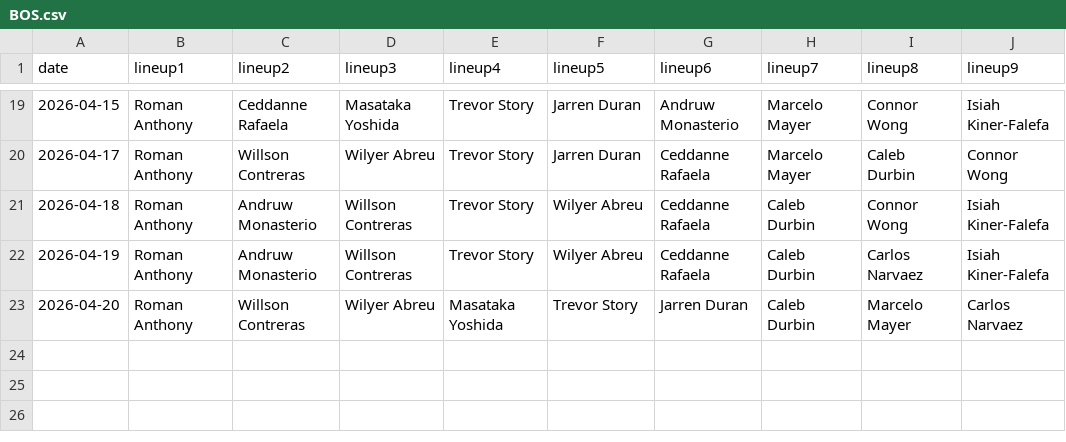
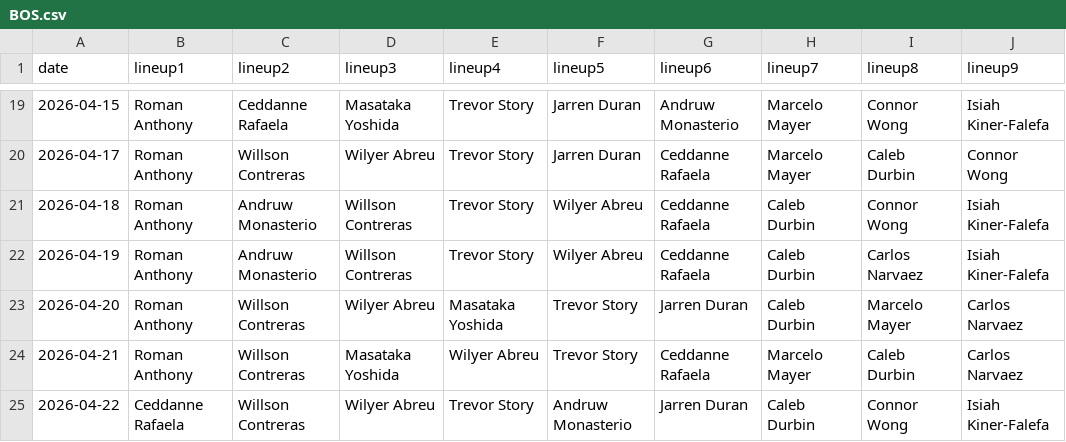
Before and after one commit to fantasy-toolz/batting-order, a CSV file: data/2026/BOS.csv, drawn as a sheet; only a part is shown, gaps mark what is left out; the diff names each change by its address in the sheet, - before the commit and + after, or states it on an @@ line.

```diff
--- a/data/2026/BOS.csv
+++ b/data/2026/BOS.csv
+row 24: 2026-04-21 | Roman Anthony | Willson Contreras | Masataka Yoshida | Wilyer Abreu | Trevor Story | Ceddanne Rafaela | Marcelo Mayer | Caleb Durbin | Carlos Narvaez
+row 25: 2026-04-22 | Ceddanne Rafaela | Willson Contreras | Wilyer Abreu | Trevor Story | Andruw Monasterio | Jarren Duran | Caleb Durbin | Connor Wong | Isiah Kiner-Falefa
```
Also changed, not shown: data/2026/AZ.csv, data/2026/CWS.csv, 31 other files.
